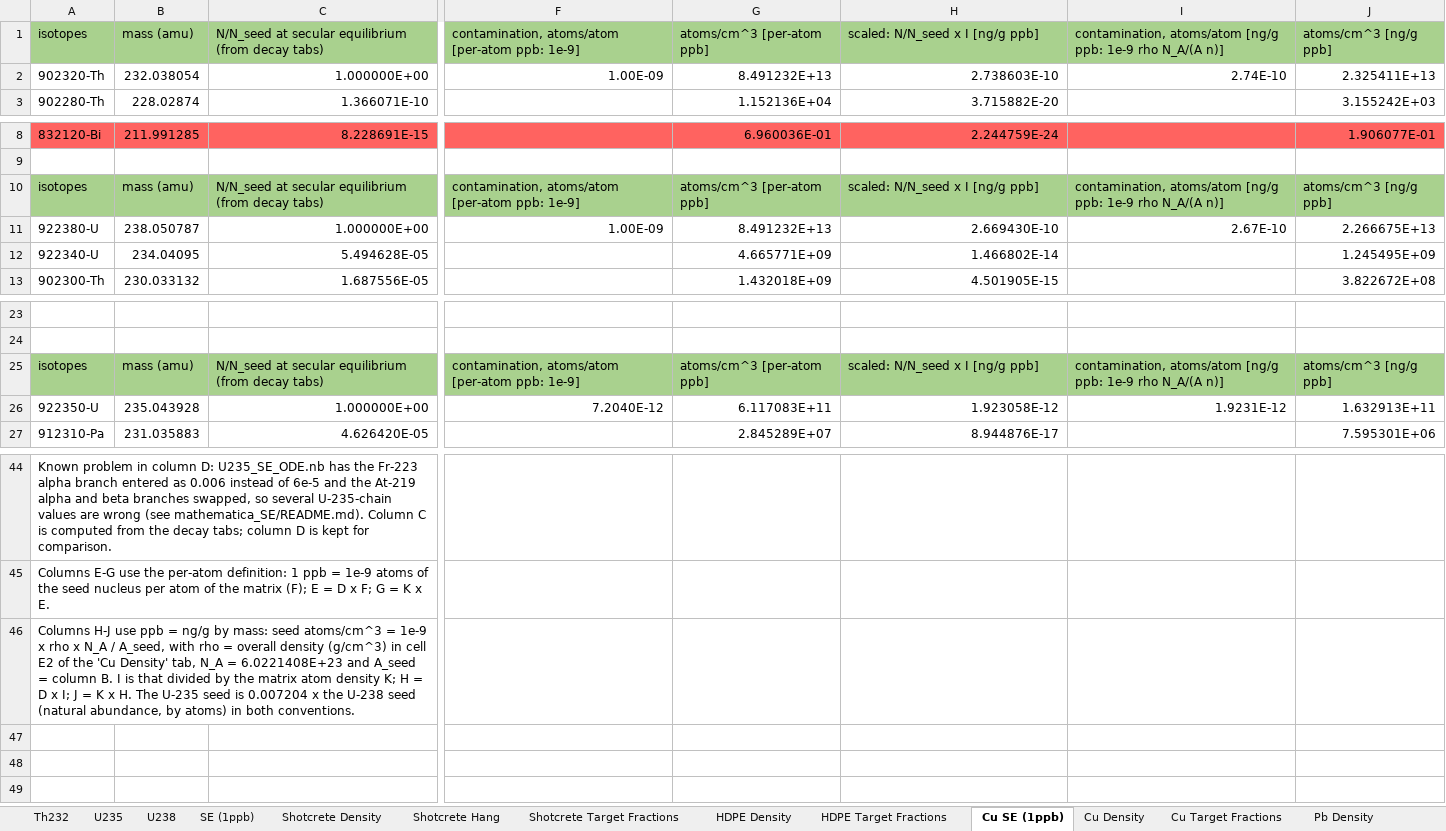
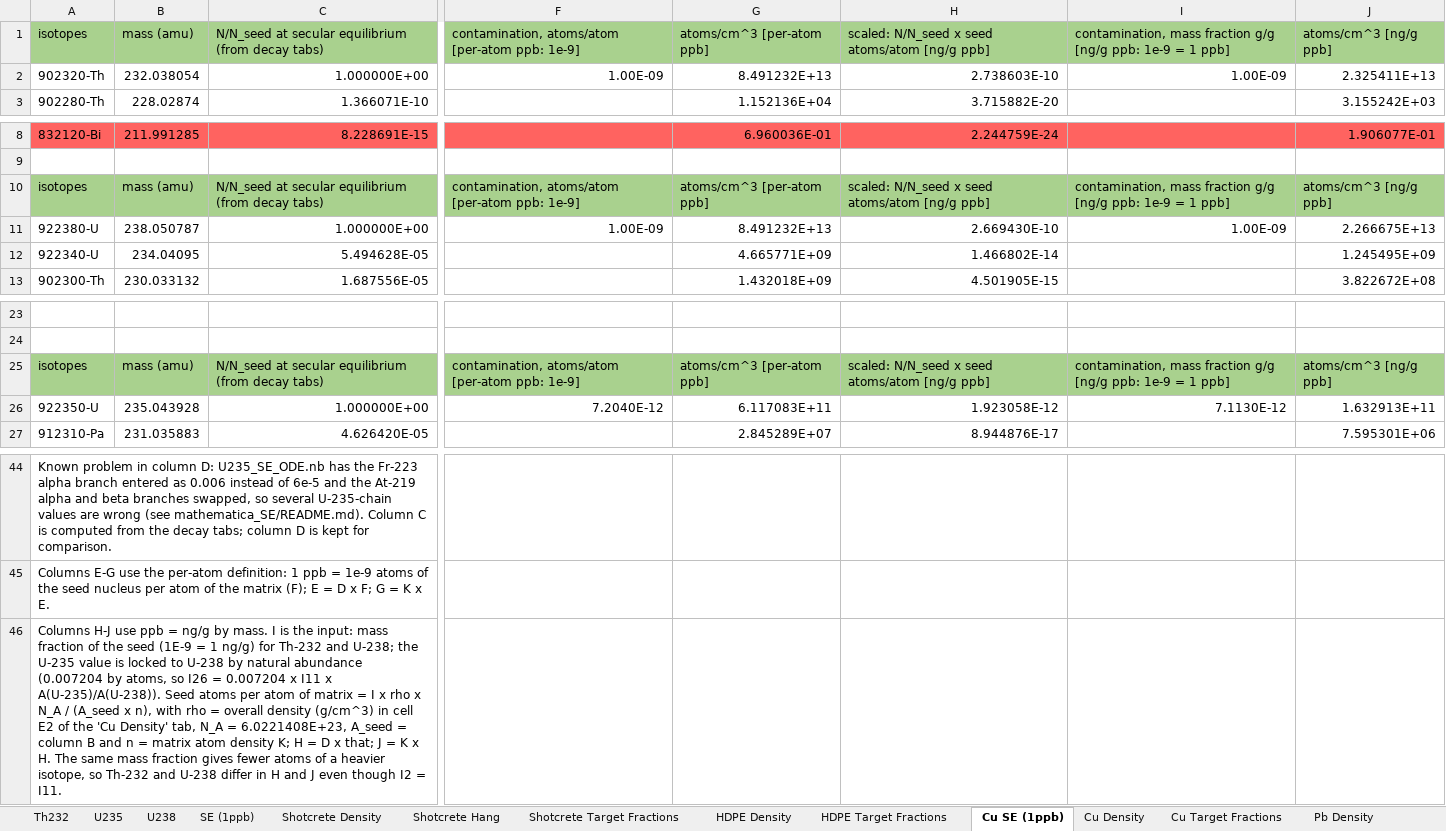
Before and after one commit to villano-lab/n-elec-scattering, an Excel workbook: 2-Flux/SOURCES/sources_running/data/raw_sources_IO/decay_chains_data.xlsx, sheet Cu SE (1ppb), drawn as a sheet; only a part is shown, gaps mark what is left out; values as stored, in another font and other column widths than the file's, no borders; the diff names each change by its address in the sheet, - before the commit and + after, or states it on an @@ line.

```diff
--- a/2-Flux/SOURCES/sources_running/data/raw_sources_IO/decay_chains_data.xlsx (sheet Cu SE (1ppb))
+++ b/2-Flux/SOURCES/sources_running/data/raw_sources_IO/decay_chains_data.xlsx (sheet Cu SE (1ppb))
-H1: scaled: N/N_seed x I [ng/g ppb]
+H1: scaled: N/N_seed x seed atoms/atom [ng/g ppb]
-I1: contamination, atoms/atom [ng/g ppb: 1e-9 rho N_A/(A n)]
+I1: contamination, mass fraction g/g [ng/g ppb: 1e-9 = 1 ppb]
-I2: 2.74E-10
+I2: 1.00E-09
-H10: scaled: N/N_seed x I [ng/g ppb]
+H10: scaled: N/N_seed x seed atoms/atom [ng/g ppb]
-I10: contamination, atoms/atom [ng/g ppb: 1e-9 rho N_A/(A n)]
+I10: contamination, mass fraction g/g [ng/g ppb: 1e-9 = 1 ppb]
-I11: 2.67E-10
+I11: 1.00E-09
-H25: scaled: N/N_seed x I [ng/g ppb]
+H25: scaled: N/N_seed x seed atoms/atom [ng/g ppb]
-I25: contamination, atoms/atom [ng/g ppb: 1e-9 rho N_A/(A n)]
+I25: contamination, mass fraction g/g [ng/g ppb: 1e-9 = 1 ppb]
-I26: 1.9231E-12
+I26: 7.1130E-12
-A46 (isotopes): …ng/g by mass: seed atoms/cm^3 = 1e-9 x rho x N_A / A_seed, with rho = overall density (g/cm^3) in cell E2 of the 'Cu Density' tab, N_A = 6.0221408E+23 and A_seed = column B. I is that divided by the matrix atom density K; H = D x I; J = K x H. The U-235 seed is 0.007204 x the U-238 seed (natural abundance, by atoms) in both conventions.
+A46 (isotopes): …ng/g by mass. I is the input: mass fraction of the seed (1E-9 = 1 ng/g) for Th-232 and U-238; the U-235 value is locked to U-238 by natural abundance (0.007204 by atoms, so I26 = 0.007204 x I11 x A(U-235)/A(U-238)). Seed atoms per atom of matrix = I x rho x N_A / (A_seed x n), with rho = overall density (g/cm^3) in cell E2 of the 'Cu Density' tab, N_A = 6.0221408E+23, A_seed = column B and n = matrix atom density K; H = D x that; J = K x H. The same mass fraction gives fewer atoms of a heavier isotope, so Th-232 and U-238 differ in H and J even though I2 = I11.
```
Also changed, not shown: sheet SE (1ppb), formulas that keep their value.
